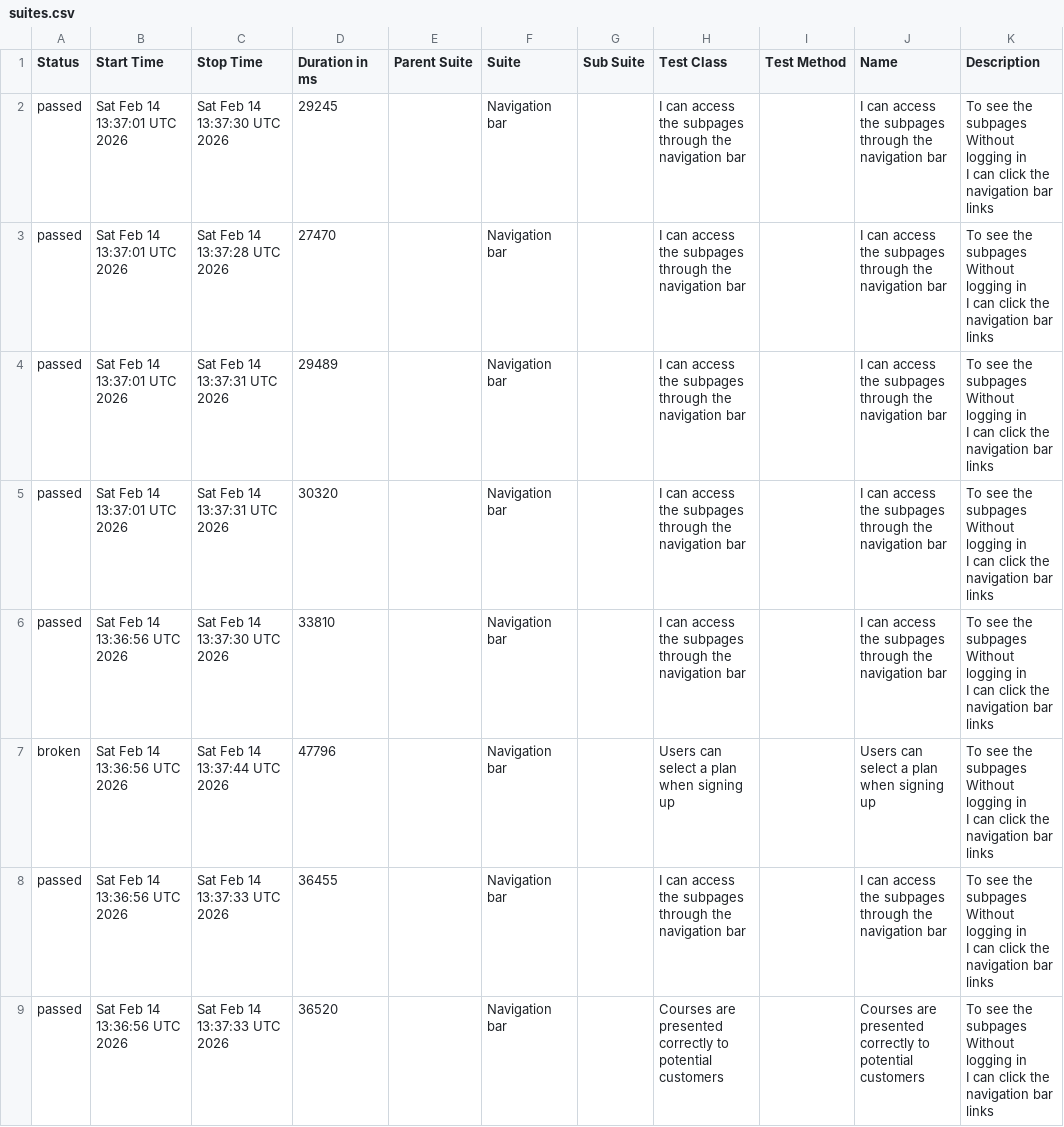
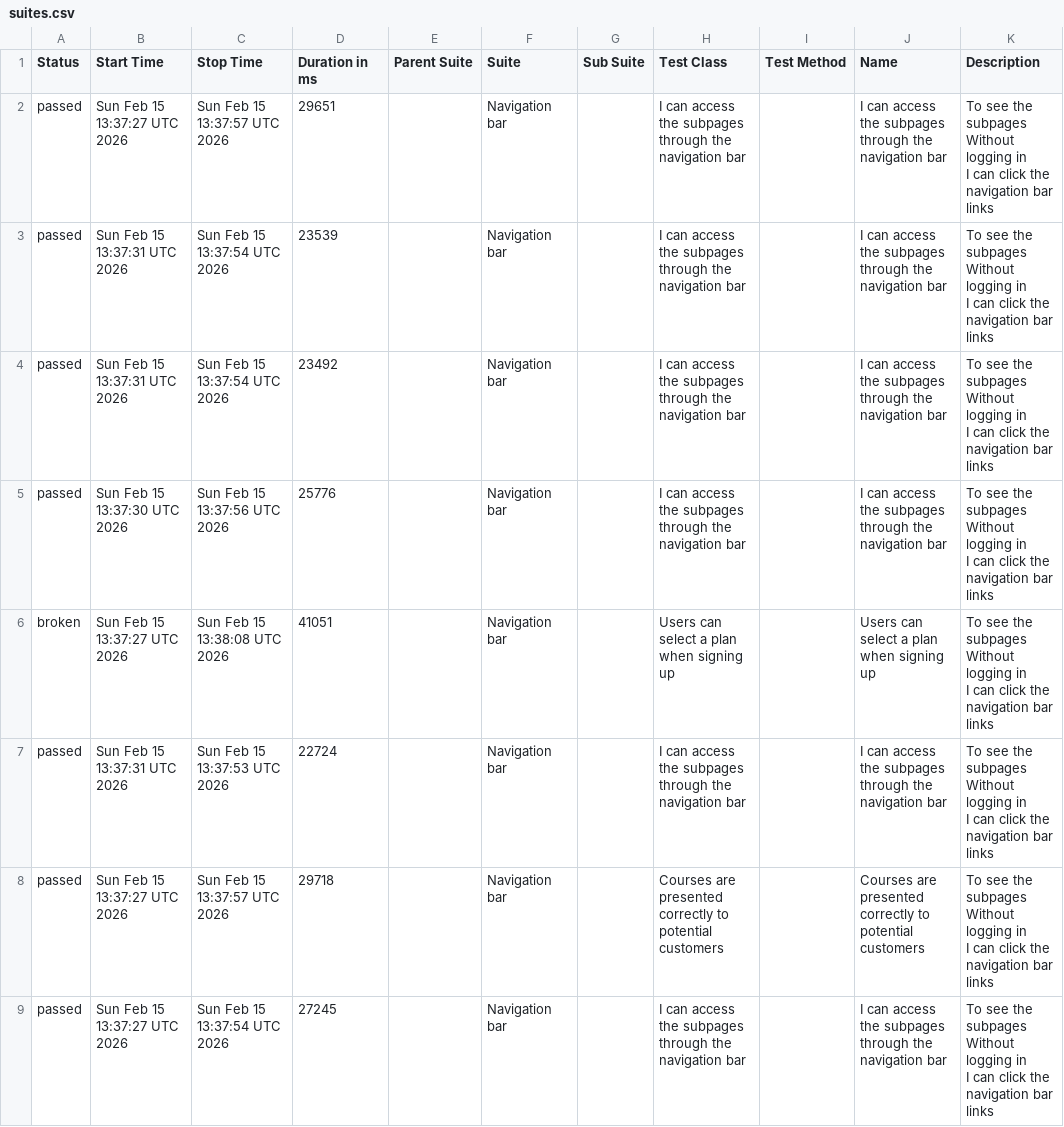
Before and after one commit to ingmarcela27/selenium-cucumber-allure-java, a CSV file: allureReport/data/suites.csv, drawn as a sheet.

```diff
--- a/allureReport/data/suites.csv
+++ b/allureReport/data/suites.csv
@@ -1,25 +1,25 @@
 "Status","Start Time","Stop Time","Duration in ms","Parent Suite","Suite","Sub Suite","Test Class","Test Method","Name","Description"
-"passed","Sat Feb 14 13:37:01 UTC 2026","Sat Feb 14 13:37:30 UTC 2026","29245","","Navigation bar","","I can access the subpages through the navigation bar","","I can access the subpages through the navigation bar","  To see the subpages
-  Without logging in
-  I can click the navigation bar links"
-"passed","Sat Feb 14 13:37:01 UTC 2026","Sat Feb 14 13:37:28 UTC 2026","27470","","Navigation bar","","I can access the subpages through the navigation bar","","I can access the subpages through the navigation bar","  To see the subpages
-  Without logging in
-  I can click the navigation bar links"
-"passed","Sat Feb 14 13:37:01 UTC 2026","Sat Feb 14 13:37:31 UTC 2026","29489","","Navigation bar","","I can access the subpages through the navigation bar","","I can access the subpages through the navigation bar","  To see the subpages
-  Without logging in
-  I can click the navigation bar links"
-"passed","Sat Feb 14 13:37:01 UTC 2026","Sat Feb 14 13:37:31 UTC 2026","30320","","Navigation bar","","I can access the subpages through the navigation bar","","I can access the subpages through the navigation bar","  To see the subpages
-  Without logging in
-  I can click the navigation bar links"
-"passed","Sat Feb 14 13:36:56 UTC 2026","Sat Feb 14 13:37:30 UTC 2026","33810","","Navigation bar","","I can access the subpages through the navigation bar","","I can access the subpages through the navigation bar","  To see the subpages
-  Without logging in
-  I can click the navigation bar links"
-"broken","Sat Feb 14 13:36:56 UTC 2026","Sat Feb 14 13:37:44 UTC 2026","47796","","Navigation bar","","Users can select a plan when signing up","","Users can select a plan when signing up","  To see the subpages
-  Without logging in
-  I can click the navigation bar links"
-"passed","Sat Feb 14 13:36:56 UTC 2026","Sat Feb 14 13:37:33 UTC 2026","36455","","Navigation bar","","I can access the subpages through the navigation bar","","I can access the subpages through the navigation bar","  To see the subpages
-  Without logging in
-  I can click the navigation bar links"
-"passed","Sat Feb 14 13:36:56 UTC 2026","Sat Feb 14 13:37:33 UTC 2026","36520","","Navigation bar","","Courses are presented correctly to potential customers","","Courses are presented correctly to potential customers","  To see the subpages
-  Without logging in
-  I can click the navigation bar links"
+"passed","Sun Feb 15 13:37:27 UTC 2026","Sun Feb 15 13:37:57 UTC 2026","29651","","Navigation bar","","I can access the subpages through the navigation bar","","I can access the subpages through the navigation bar","  To see the subpages
+  Without logging in
+  I can click the navigation bar links"
+"passed","Sun Feb 15 13:37:31 UTC 2026","Sun Feb 15 13:37:54 UTC 2026","23539","","Navigation bar","","I can access the subpages through the navigation bar","","I can access the subpages through the navigation bar","  To see the subpages
+  Without logging in
+  I can click the navigation bar links"
+"passed","Sun Feb 15 13:37:31 UTC 2026","Sun Feb 15 13:37:54 UTC 2026","23492","","Navigation bar","","I can access the subpages through the navigation bar","","I can access the subpages through the navigation bar","  To see the subpages
+  Without logging in
+  I can click the navigation bar links"
+"passed","Sun Feb 15 13:37:30 UTC 2026","Sun Feb 15 13:37:56 UTC 2026","25776","","Navigation bar","","I can access the subpages through the navigation bar","","I can access the subpages through the navigation bar","  To see the subpages
+  Without logging in
+  I can click the navigation bar links"
+"broken","Sun Feb 15 13:37:27 UTC 2026","Sun Feb 15 13:38:08 UTC 2026","41051","","Navigation bar","","Users can select a plan when signing up","","Users can select a plan when signing up","  To see the subpages
+  Without logging in
+  I can click the navigation bar links"
+"passed","Sun Feb 15 13:37:31 UTC 2026","Sun Feb 15 13:37:53 UTC 2026","22724","","Navigation bar","","I can access the subpages through the navigation bar","","I can access the subpages through the navigation bar","  To see the subpages
+  Without logging in
+  I can click the navigation bar links"
+"passed","Sun Feb 15 13:37:27 UTC 2026","Sun Feb 15 13:37:57 UTC 2026","29718","","Navigation bar","","Courses are presented correctly to potential customers","","Courses are presented correctly to potential customers","  To see the subpages
+  Without logging in
+  I can click the navigation bar links"
+"passed","Sun Feb 15 13:37:27 UTC 2026","Sun Feb 15 13:37:54 UTC 2026","27245","","Navigation bar","","I can access the subpages through the navigation bar","","I can access the subpages through the navigation bar","  To see the subpages
+  Without logging in
+  I can click the navigation bar links"
```
Also changed, not shown: 38 other files.
